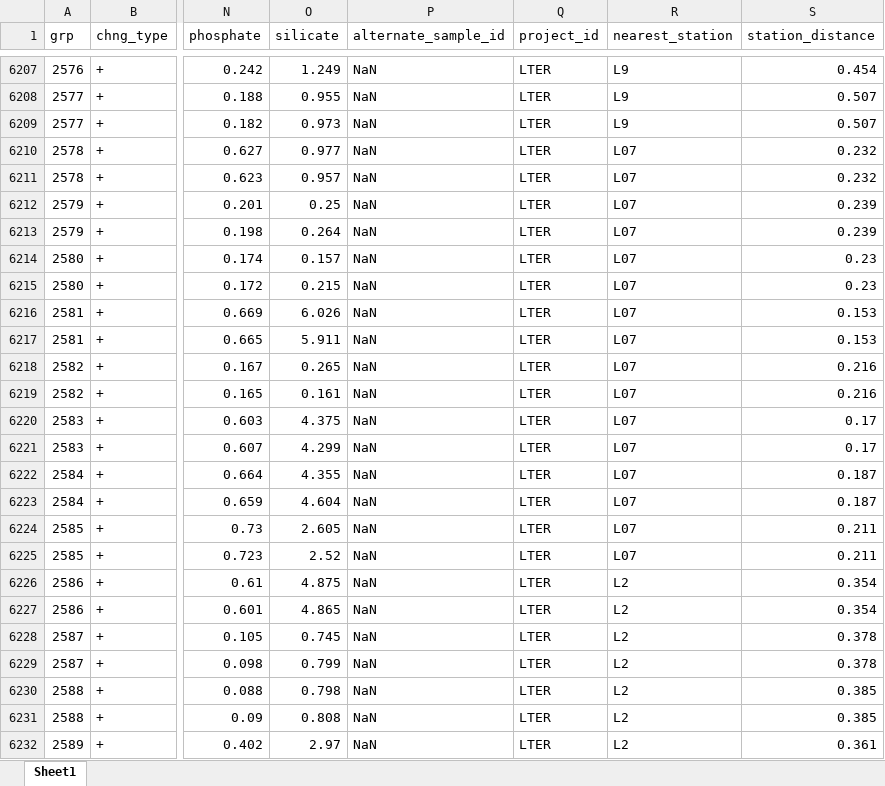
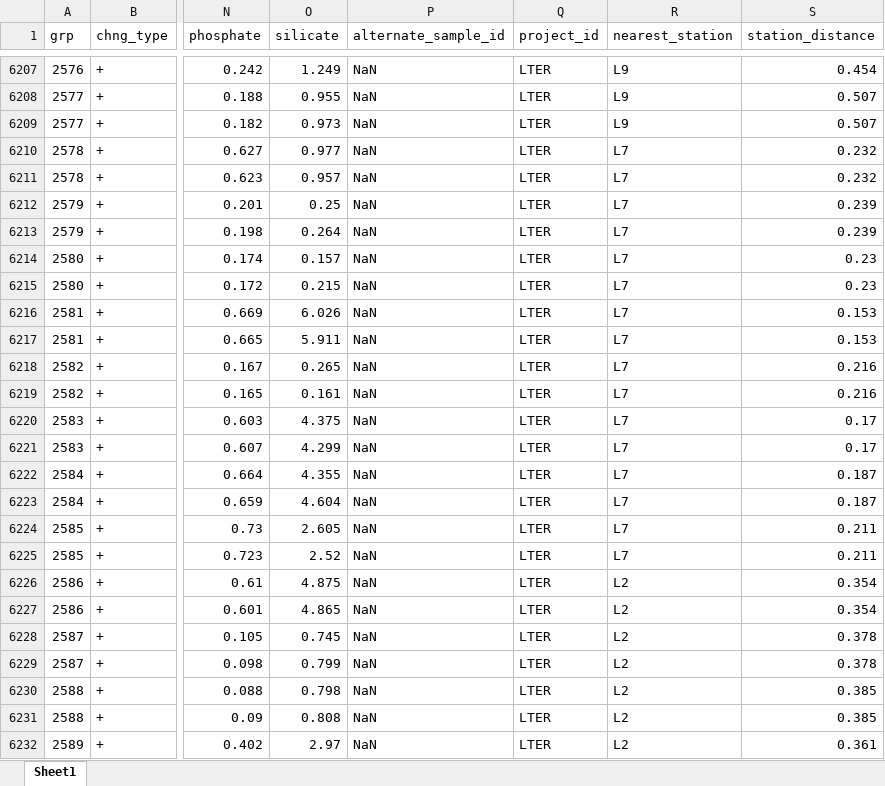
Before and after one commit to WHOIGit/nes-lter-nutrient-transect, an Excel workbook: version_comparison.xlsx, sheet Sheet1, drawn as a sheet; only a part is shown, gaps mark what is left out; values as stored, in another font and other column widths than the file's, no cell formats; the diff covers the shown part only; the diff names each change by its address in the sheet, - before the commit and + after, or states it on an @@ line.

```diff
--- a/version_comparison.xlsx (sheet Sheet1)
+++ b/version_comparison.xlsx (sheet Sheet1)
-R6210:R6225 (nearest_station): L07
+R6210:R6225 (nearest_station): L7
```
Also changed, not shown: 52 edited cells elsewhere in this sheet, cell formats, 2 other files.
